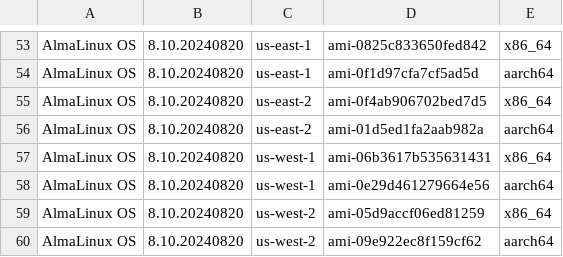
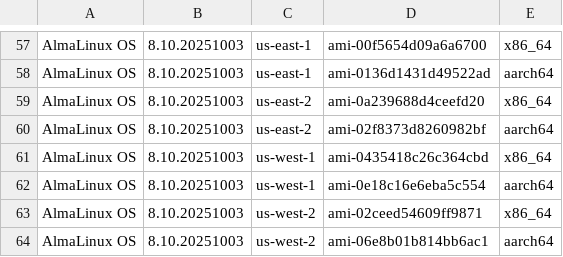
Before and after one commit to AlmaLinux/wiki, a CSV file: docs/.vuepress/public/ci-data/aws_amis_8.csv, drawn as a sheet; only a part is shown, gaps mark what is left out; the diff covers the shown part only.

```diff
--- a/docs/.vuepress/public/ci-data/aws_amis_8.csv
+++ b/docs/.vuepress/public/ci-data/aws_amis_8.csv
@@ -53,8 +57,8 @@
-"AlmaLinux OS","8.10.20240820","us-east-1","ami-0825c833650fed842","x86_64"
-"AlmaLinux OS","8.10.20240820","us-east-1","ami-0f1d97cfa7cf5ad5d","aarch64"
-"AlmaLinux OS","8.10.20240820","us-east-2","ami-0f4ab906702bed7d5","x86_64"
-"AlmaLinux OS","8.10.20240820","us-east-2","ami-01d5ed1fa2aab982a","aarch64"
-"AlmaLinux OS","8.10.20240820","us-west-1","ami-06b3617b535631431","x86_64"
-"AlmaLinux OS","8.10.20240820","us-west-1","ami-0e29d461279664e56","aarch64"
-"AlmaLinux OS","8.10.20240820","us-west-2","ami-05d9accf06ed81259","x86_64"
-"AlmaLinux OS","8.10.20240820","us-west-2","ami-09e922ec8f159cf62","aarch64"
+"AlmaLinux OS","8.10.20251003","us-east-1","ami-00f5654d09a6a6700","x86_64"
+"AlmaLinux OS","8.10.20251003","us-east-1","ami-0136d1431d49522ad","aarch64"
+"AlmaLinux OS","8.10.20251003","us-east-2","ami-0a239688d4ceefd20","x86_64"
+"AlmaLinux OS","8.10.20251003","us-east-2","ami-02f8373d8260982bf","aarch64"
+"AlmaLinux OS","8.10.20251003","us-west-1","ami-0435418c26c364cbd","x86_64"
+"AlmaLinux OS","8.10.20251003","us-west-1","ami-0e18c16e6eba5c554","aarch64"
+"AlmaLinux OS","8.10.20251003","us-west-2","ami-02ceed54609ff9871","x86_64"
+"AlmaLinux OS","8.10.20251003","us-west-2","ami-06e8b01b814bb6ac1","aarch64"
```
Also changed, not shown: 4 added rows and 104 edited cells elsewhere in this file, 1 other file.
